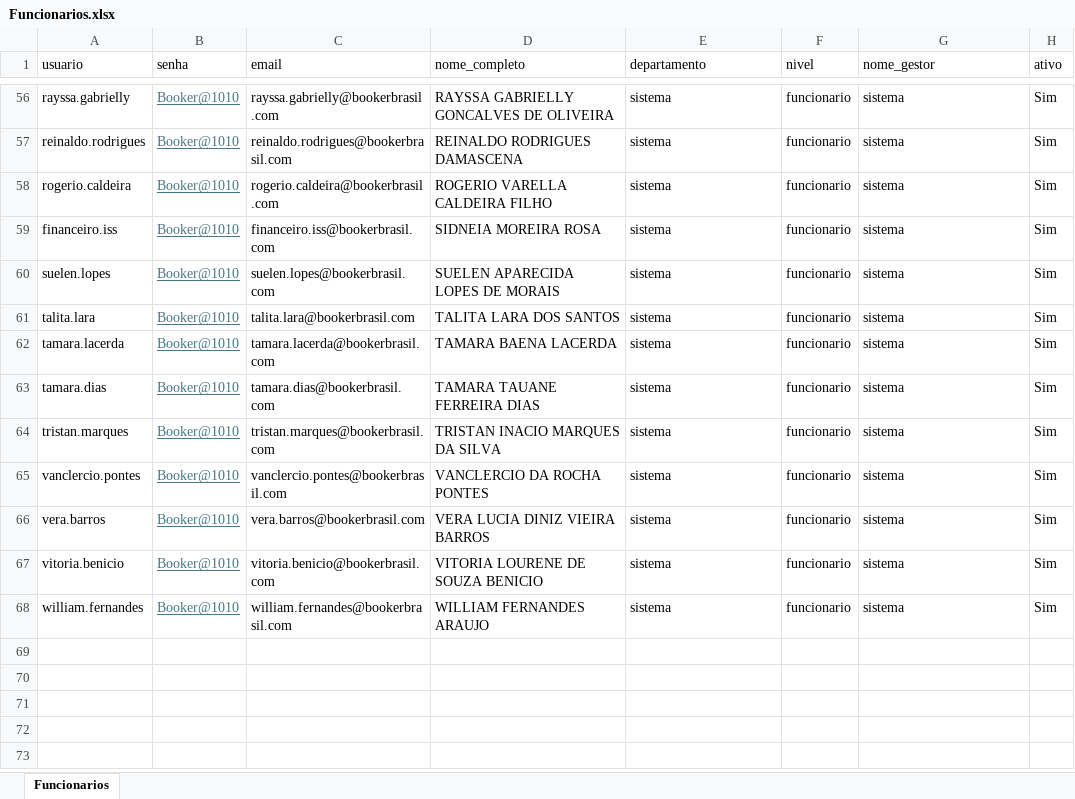
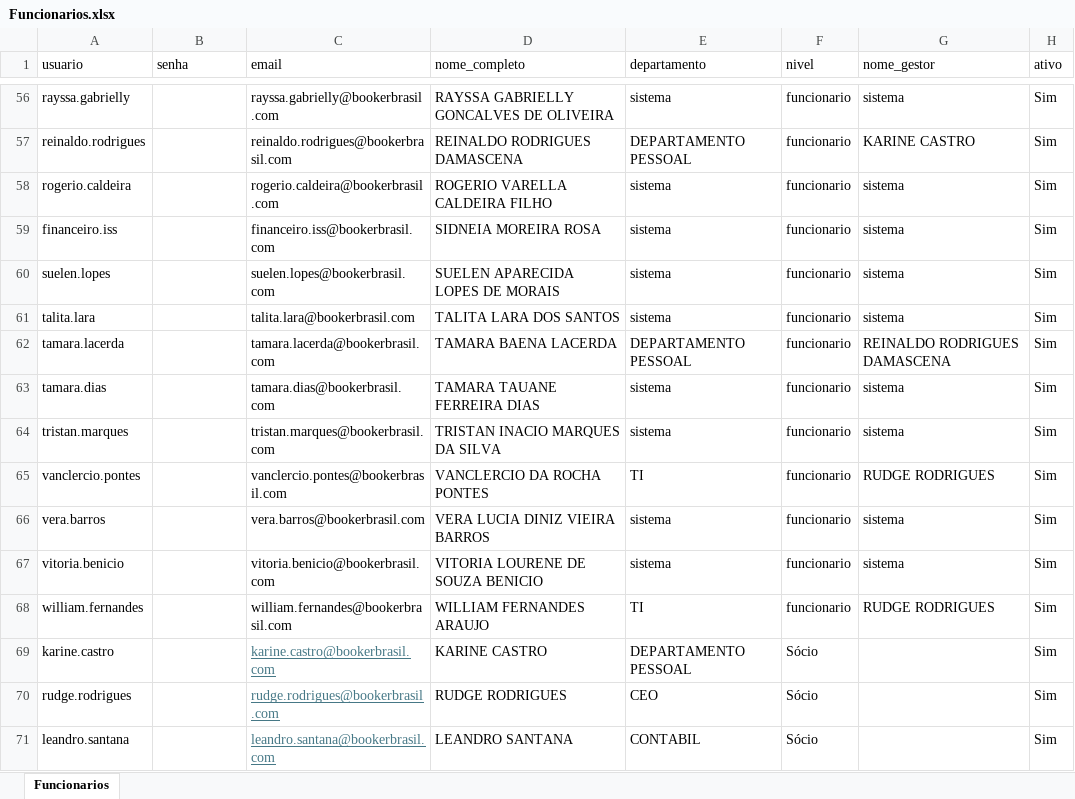
Before and after one commit to jvAlves-98/chatbot_apontamento_horas, an Excel workbook: files/Funcionarios.xlsx, sheet Funcionarios, drawn as a sheet; only a part is shown, gaps mark what is left out; values as stored, in another font and other column widths than the file's, no borders; the diff covers the shown part only; the diff names each change by its address in the sheet, - before the commit and + after, or states it on an @@ line.

```diff
--- a/files/Funcionarios.xlsx (sheet Funcionarios)
+++ b/files/Funcionarios.xlsx (sheet Funcionarios)
-B56:B68 (senha): Booker@1010
+B56:B68 (senha): (empty)
-E57 (departamento): sistema
+E57 (departamento): DEPARTAMENTO PESSOAL
-G57 (nome_gestor): sistema
+G57 (nome_gestor): KARINE CASTRO
-E62 (departamento): sistema
+E62 (departamento): DEPARTAMENTO PESSOAL
-G62 (nome_gestor): sistema
+G62 (nome_gestor): REINALDO RODRIGUES DAMASCENA
-E65 (departamento): sistema
+E65 (departamento): TI
-G65 (nome_gestor): sistema
+G65 (nome_gestor): RUDGE RODRIGUES
-E68 (departamento): sistema
+E68 (departamento): TI
-G68 (nome_gestor): sistema
+G68 (nome_gestor): RUDGE RODRIGUES
+row 69: karine.castro |  | karine.castro@bookerbrasil.com | KARINE CASTRO | DEPARTAMENTO PESSOAL | Sócio |  | Sim
+row 70: rudge.rodrigues |  | rudge.rodrigues@bookerbrasil.com | RUDGE RODRIGUES | CEO | Sócio |  | Sim
+row 71: leandro.santana |  | leandro.santana@bookerbrasil.com | LEANDRO SANTANA | CONTABIL | Sócio |  | Sim
```
Also changed, not shown: 68 edited cells elsewhere in this sheet, 12 other files.
